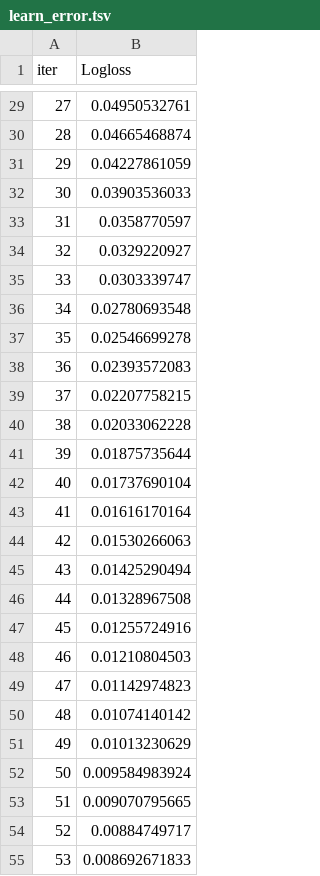
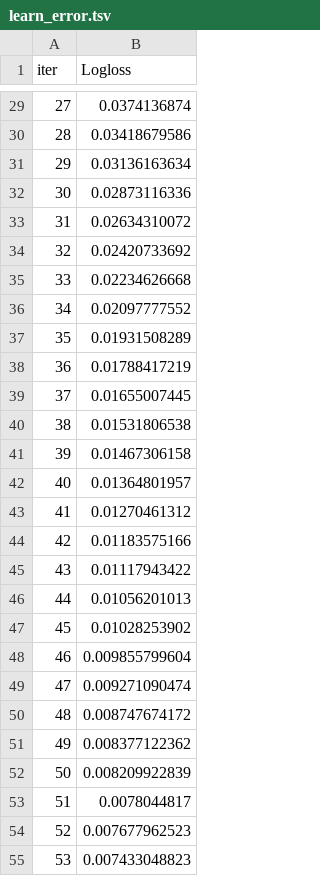
Before and after one commit to 1oneegame/tradecor-backend, a TSV file: analyze_the_lots/catboost_info/learn_error.tsv, drawn as a sheet; only a part is shown, gaps mark what is left out; the diff covers the shown part only.

```diff
--- a/analyze_the_lots/catboost_info/learn_error.tsv
+++ b/analyze_the_lots/catboost_info/learn_error.tsv
@@ -29,27 +29,27 @@ iter	Logloss
-27	0.04950532761
-28	0.04665468874
-29	0.04227861059
-30	0.03903536033
-31	0.0358770597
-32	0.0329220927
-33	0.0303339747
-34	0.02780693548
-35	0.02546699278
-36	0.02393572083
-37	0.02207758215
-38	0.02033062228
-39	0.01875735644
-40	0.01737690104
-41	0.01616170164
-42	0.01530266063
-43	0.01425290494
-44	0.01328967508
-45	0.01255724916
-46	0.01210804503
-47	0.01142974823
-48	0.01074140142
-49	0.01013230629
-50	0.009584983924
-51	0.009070795665
-52	0.00884749717
-53	0.008692671833
+27	0.0374136874
+28	0.03418679586
+29	0.03136163634
+30	0.02873116336
+31	0.02634310072
+32	0.02420733692
+33	0.02234626668
+34	0.02097777552
+35	0.01931508289
+36	0.01788417219
+37	0.01655007445
+38	0.01531806538
+39	0.01467306158
+40	0.01364801957
+41	0.01270461312
+42	0.01183575166
+43	0.01117943422
+44	0.01056201013
+45	0.01028253902
+46	0.009855799604
+47	0.009271090474
+48	0.008747674172
+49	0.008377122362
+50	0.008209922839
+51	0.0078044817
+52	0.007677962523
+53	0.007433048823
```
Also changed, not shown: 73 edited cells elsewhere in this file, analyze_the_lots/catboost_info/time_left.tsv, 9 other files.
